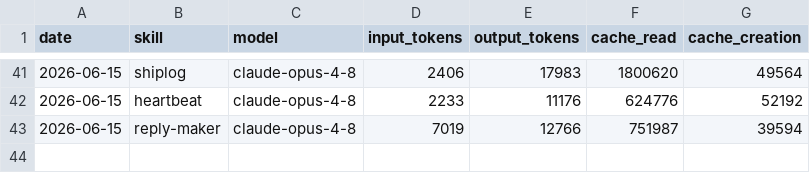
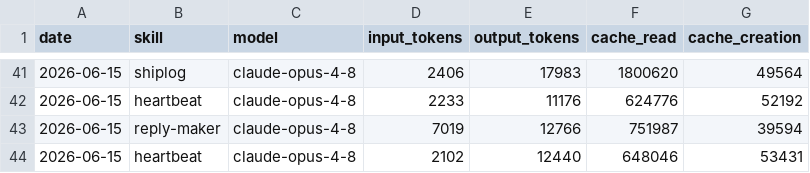
Before and after one commit to aaronjmars/aeon-bd, a CSV file: memory/token-usage.csv, drawn as a sheet; only a part is shown, gaps mark what is left out; the diff names each change by its address in the sheet, - before the commit and + after, or states it on an @@ line.

Commit message:
chore(heartbeat): auto-commit 2026-06-15

```diff
--- a/memory/token-usage.csv
+++ b/memory/token-usage.csv
+row 44: 2026-06-15 | heartbeat | claude-opus-4-8 | 2102 | 12440 | 648046 | 53431
```
Also changed, not shown: 3 other files.
